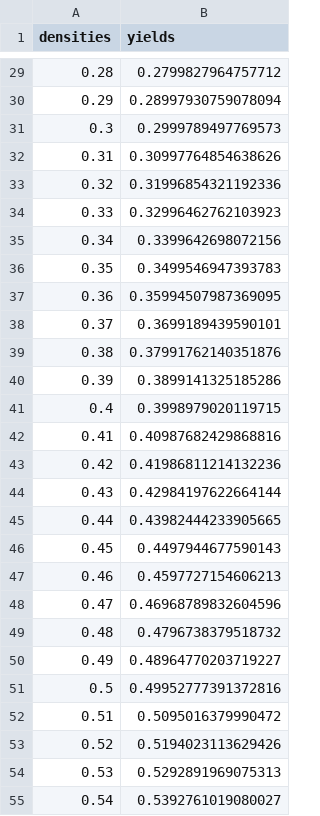
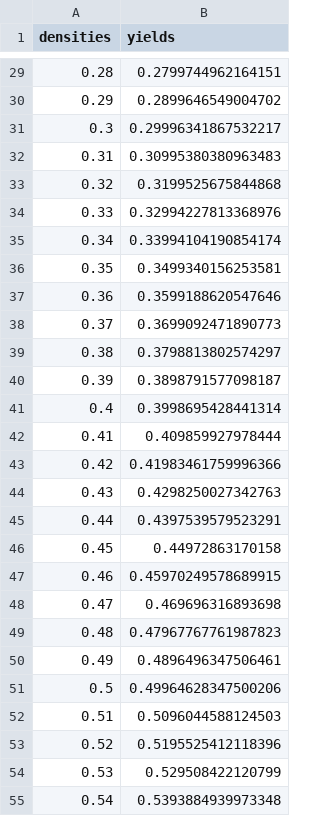
Before and after one commit to kevin-m-kent/hot-complexity, a CSV file: Data/run_d10_l10.csv, drawn as a sheet; only a part is shown, gaps mark what is left out; the diff covers the shown part only.

```diff
--- a/Data/run_d10_l10.csv
+++ b/Data/run_d10_l10.csv
@@ -29,27 +29,27 @@ densities,yields
-0.28,0.2799827964757712
-0.29,0.28997930759078094
-0.3,0.2999789497769573
-0.31,0.30997764854638626
-0.32,0.31996854321192336
-0.33,0.32996462762103923
-0.34,0.3399642698072156
-0.35,0.3499546947393783
-0.36,0.35994507987369095
-0.37,0.3699189439590101
-0.38,0.37991762140351876
-0.39,0.3899141325185286
-0.4,0.3998979020119715
-0.41,0.40987682429868816
-0.42,0.41986811214132236
-0.43,0.42984197622664144
-0.44,0.43982444233905665
-0.45,0.4497944677590143
-0.46,0.4597727154606213
-0.47,0.46968789832604596
-0.48,0.4796738379518732
-0.49,0.48964770203719227
-0.5,0.49952777391372816
-0.51,0.5095016379990472
-0.52,0.5194023113629426
-0.53,0.5292891969075313
-0.54,0.5392761019080027
+0.28,0.2799744962164151
+0.29,0.2899646549004702
+0.3,0.29996341867532217
+0.31,0.30995380380963483
+0.32,0.3199525675844868
+0.33,0.32994227813368976
+0.34,0.33994104190854174
+0.35,0.3499340156253581
+0.36,0.3599188620547646
+0.37,0.3699092471890773
+0.38,0.3798813802574297
+0.39,0.3898791577098187
+0.4,0.3998695428441314
+0.41,0.409859927978444
+0.42,0.41983461759996366
+0.43,0.4298250027342763
+0.44,0.4397539579523291
+0.45,0.44972863170158
+0.46,0.45970249578689915
+0.47,0.469696316893698
+0.48,0.47967767761987823
+0.49,0.4896496347506461
+0.5,0.49964628347500206
+0.51,0.5096044588124503
+0.52,0.5195525412118396
+0.53,0.529508422120799
+0.54,0.5393884939973348
```
Also changed, not shown: 66 edited cells elsewhere in this file, Data/run_d100_l10.csv, Data/run_d3_l64.csv, 4 other files.
